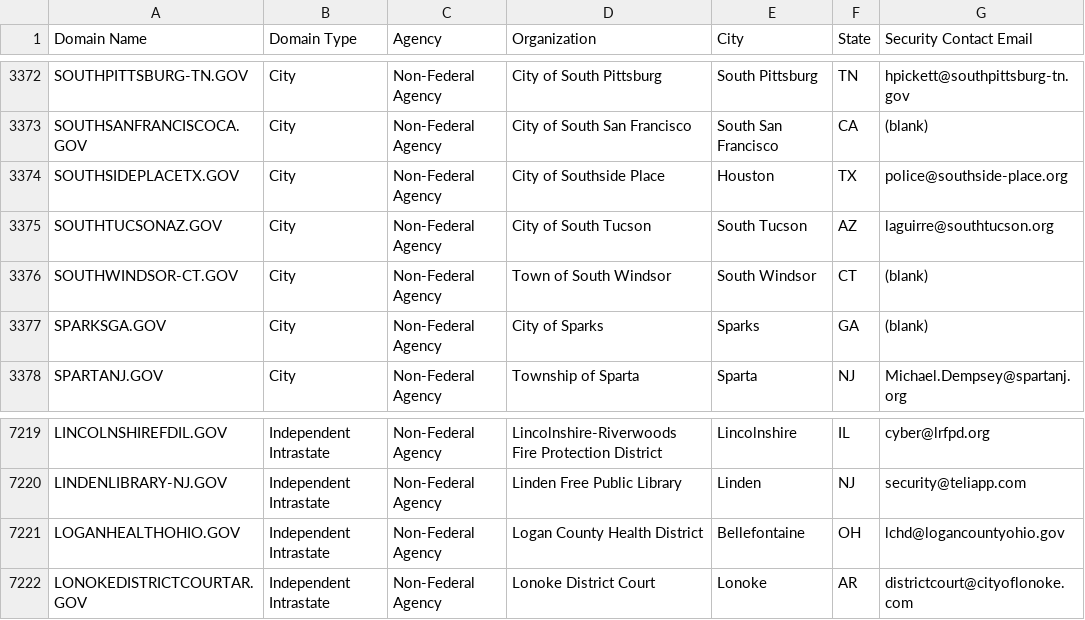
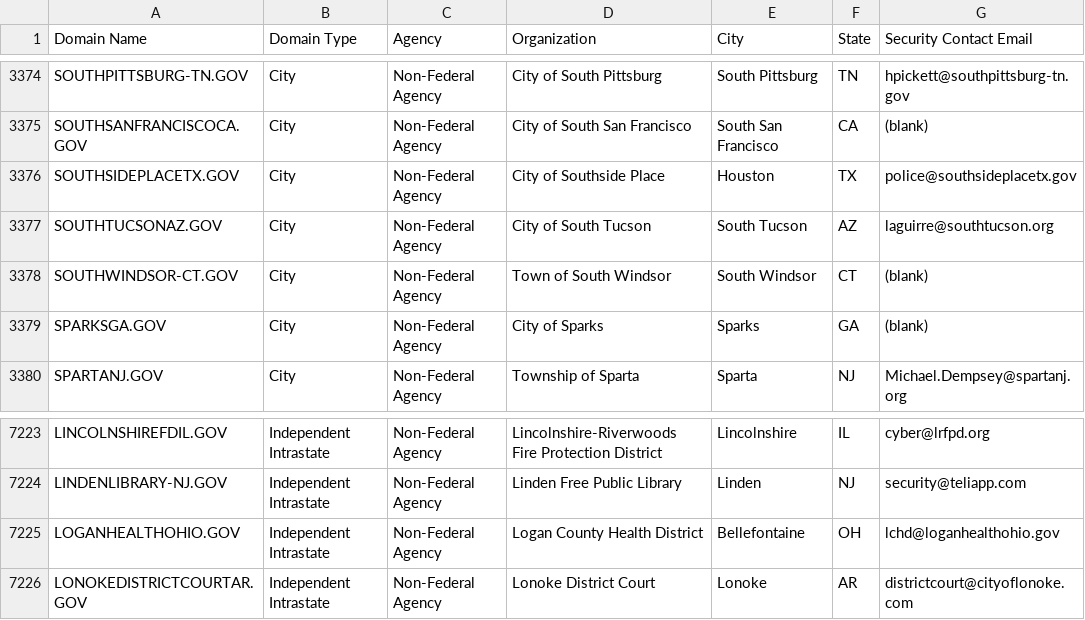
Before and after one commit to climber-girl/dotgov-data, a CSV file: current-full.csv, drawn as a sheet; only a part is shown, gaps mark what is left out; the diff covers the shown part only.

```diff
--- a/current-full.csv
+++ b/current-full.csv
@@ -3373,3 +3375,3 @@ SOUTHPITTSBURG-TN.GOV,City,Non-Federal Agency,City of South Pittsburg,South Pitt
 SOUTHSANFRANCISCOCA.GOV,City,Non-Federal Agency,City of South San Francisco,South San Francisco,CA,(blank)
-SOUTHSIDEPLACETX.GOV,City,Non-Federal Agency,City of Southside Place,Houston,TX,police@southside-place.org
+SOUTHSIDEPLACETX.GOV,City,Non-Federal Agency,City of Southside Place,Houston,TX,police@southsideplacetx.gov
 SOUTHTUCSONAZ.GOV,City,Non-Federal Agency,City of South Tucson,South Tucson,AZ,laguirre@southtucson.org
@@ -7220,3 +7224,3 @@ LINCOLNSHIREFDIL.GOV,Independent Intrastate,Non-Federal Agency,Lincolnshire-Rive
 LINDENLIBRARY-NJ.GOV,Independent Intrastate,Non-Federal Agency,Linden Free Public Library,Linden,NJ,security@teliapp.com
-LOGANHEALTHOHIO.GOV,Independent Intrastate,Non-Federal Agency,Logan County Health District,Bellefontaine,OH,lchd@logancountyohio.gov
+LOGANHEALTHOHIO.GOV,Independent Intrastate,Non-Federal Agency,Logan County Health District,Bellefontaine,OH,lchd@loganhealthohio.gov
 LONOKEDISTRICTCOURTAR.GOV,Independent Intrastate,Non-Federal Agency,Lonoke District Court,Lonoke,AR,districtcourt@cityoflonoke.com
```
Also changed, not shown: 4 added rows and 1 edited cell elsewhere in this file.
